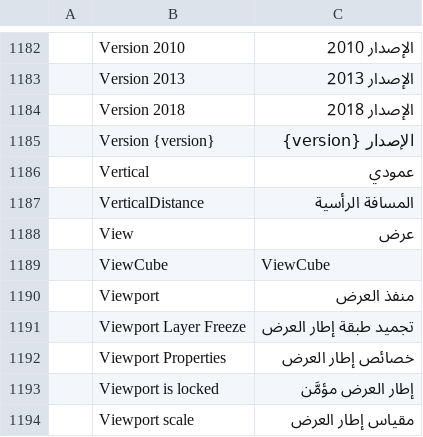
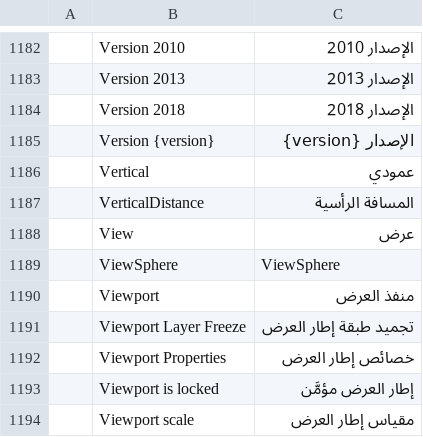
Before and after one commit to Anuj09k/AptCAD, a TSV file: crates/ui-egui/src/i18n/ar.tsv, drawn as a sheet; only a part is shown, gaps mark what is left out.

```diff
--- a/crates/ui-egui/src/i18n/ar.tsv
+++ b/crates/ui-egui/src/i18n/ar.tsv
@@ -1188,3 +1188,3 @@
 	View	عرض
-	ViewCube	ViewCube
+	ViewSphere	ViewSphere
 	Viewport	منفذ العرض
```
Also changed, not shown: crates/ui-egui/src/i18n/bs.tsv, crates/ui-egui/src/i18n/cs.tsv, 24 other files.
